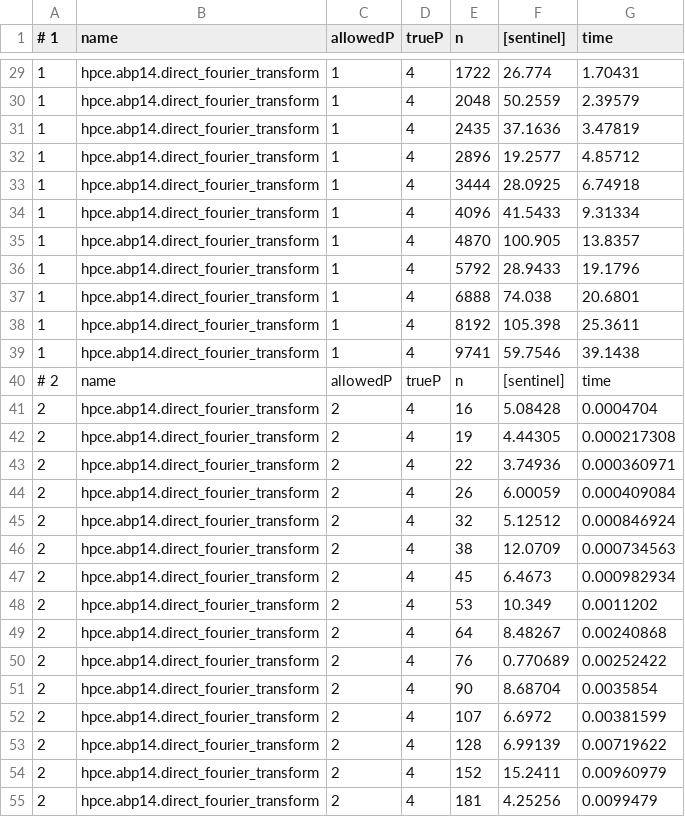
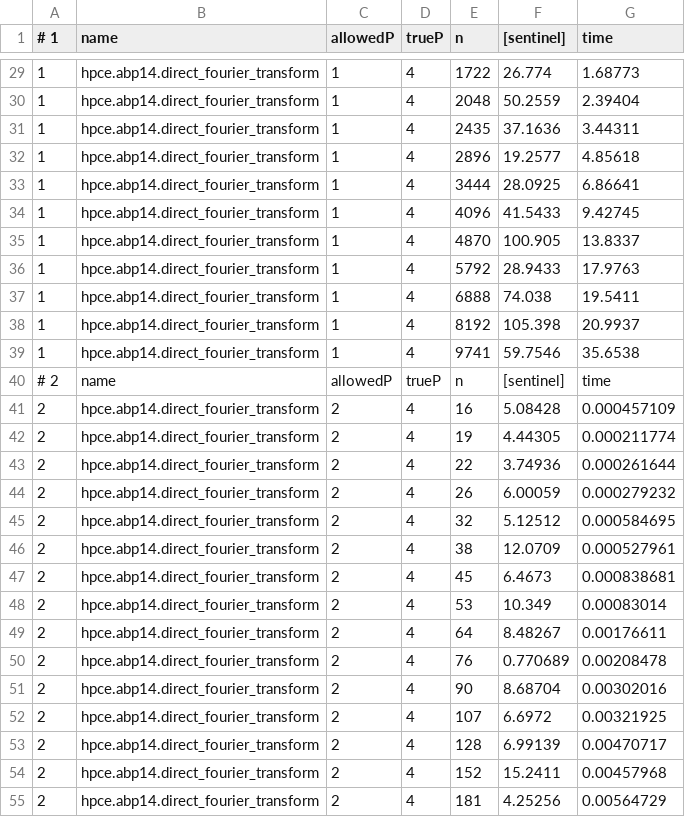
Before and after one commit to AndrewPearcy/hpce-2018-cw2, a CSV file: results/data_direct_parfor_outer.csv, drawn as a sheet; only a part is shown, gaps mark what is left out; the diff covers the shown part only.

```diff
--- a/results/data_direct_parfor_outer.csv
+++ b/results/data_direct_parfor_outer.csv
@@ -29,27 +29,27 @@
-1, hpce.abp14.direct_fourier_transform, 1, 4, 1722, 26.774, 1.70431
-1, hpce.abp14.direct_fourier_transform, 1, 4, 2048, 50.2559, 2.39579
-1, hpce.abp14.direct_fourier_transform, 1, 4, 2435, 37.1636, 3.47819
-1, hpce.abp14.direct_fourier_transform, 1, 4, 2896, 19.2577, 4.85712
-1, hpce.abp14.direct_fourier_transform, 1, 4, 3444, 28.0925, 6.74918
-1, hpce.abp14.direct_fourier_transform, 1, 4, 4096, 41.5433, 9.31334
-1, hpce.abp14.direct_fourier_transform, 1, 4, 4870, 100.905, 13.8357
-1, hpce.abp14.direct_fourier_transform, 1, 4, 5792, 28.9433, 19.1796
-1, hpce.abp14.direct_fourier_transform, 1, 4, 6888, 74.038, 20.6801
-1, hpce.abp14.direct_fourier_transform, 1, 4, 8192, 105.398, 25.3611
-1, hpce.abp14.direct_fourier_transform, 1, 4, 9741, 59.7546, 39.1438
+1, hpce.abp14.direct_fourier_transform, 1, 4, 1722, 26.774, 1.68773
+1, hpce.abp14.direct_fourier_transform, 1, 4, 2048, 50.2559, 2.39404
+1, hpce.abp14.direct_fourier_transform, 1, 4, 2435, 37.1636, 3.44311
+1, hpce.abp14.direct_fourier_transform, 1, 4, 2896, 19.2577, 4.85618
+1, hpce.abp14.direct_fourier_transform, 1, 4, 3444, 28.0925, 6.86641
+1, hpce.abp14.direct_fourier_transform, 1, 4, 4096, 41.5433, 9.42745
+1, hpce.abp14.direct_fourier_transform, 1, 4, 4870, 100.905, 13.8337
+1, hpce.abp14.direct_fourier_transform, 1, 4, 5792, 28.9433, 17.9763
+1, hpce.abp14.direct_fourier_transform, 1, 4, 6888, 74.038, 19.5411
+1, hpce.abp14.direct_fourier_transform, 1, 4, 8192, 105.398, 20.9937
+1, hpce.abp14.direct_fourier_transform, 1, 4, 9741, 59.7546, 35.6538
 # 2,  name, allowedP, trueP, n, [sentinel], time
-2, hpce.abp14.direct_fourier_transform, 2, 4, 16, 5.08428, 0.0004704
-2, hpce.abp14.direct_fourier_transform, 2, 4, 19, 4.44305, 0.000217308
-2, hpce.abp14.direct_fourier_transform, 2, 4, 22, 3.74936, 0.000360971
-2, hpce.abp14.direct_fourier_transform, 2, 4, 26, 6.00059, 0.000409084
-2, hpce.abp14.direct_fourier_transform, 2, 4, 32, 5.12512, 0.000846924
-2, hpce.abp14.direct_fourier_transform, 2, 4, 38, 12.0709, 0.000734563
-2, hpce.abp14.direct_fourier_transform, 2, 4, 45, 6.4673, 0.000982934
-2, hpce.abp14.direct_fourier_transform, 2, 4, 53, 10.349, 0.0011202
-2, hpce.abp14.direct_fourier_transform, 2, 4, 64, 8.48267, 0.00240868
-2, hpce.abp14.direct_fourier_transform, 2, 4, 76, 0.770689, 0.00252422
-2, hpce.abp14.direct_fourier_transform, 2, 4, 90, 8.68704, 0.0035854
-2, hpce.abp14.direct_fourier_transform, 2, 4, 107, 6.6972, 0.00381599
-2, hpce.abp14.direct_fourier_transform, 2, 4, 128, 6.99139, 0.00719622
-2, hpce.abp14.direct_fourier_transform, 2, 4, 152, 15.2411, 0.00960979
-2, hpce.abp14.direct_fourier_transform, 2, 4, 181, 4.25256, 0.0099479
+2, hpce.abp14.direct_fourier_transform, 2, 4, 16, 5.08428, 0.000457109
+2, hpce.abp14.direct_fourier_transform, 2, 4, 19, 4.44305, 0.000211774
+2, hpce.abp14.direct_fourier_transform, 2, 4, 22, 3.74936, 0.000261644
+2, hpce.abp14.direct_fourier_transform, 2, 4, 26, 6.00059, 0.000279232
+2, hpce.abp14.direct_fourier_transform, 2, 4, 32, 5.12512, 0.000584695
+2, hpce.abp14.direct_fourier_transform, 2, 4, 38, 12.0709, 0.000527961
+2, hpce.abp14.direct_fourier_transform, 2, 4, 45, 6.4673, 0.000838681
+2, hpce.abp14.direct_fourier_transform, 2, 4, 53, 10.349, 0.00083014
+2, hpce.abp14.direct_fourier_transform, 2, 4, 64, 8.48267, 0.00176611
+2, hpce.abp14.direct_fourier_transform, 2, 4, 76, 0.770689, 0.00208478
+2, hpce.abp14.direct_fourier_transform, 2, 4, 90, 8.68704, 0.00302016
+2, hpce.abp14.direct_fourier_transform, 2, 4, 107, 6.6972, 0.00321925
+2, hpce.abp14.direct_fourier_transform, 2, 4, 128, 6.99139, 0.00470717
+2, hpce.abp14.direct_fourier_transform, 2, 4, 152, 15.2411, 0.00457968
+2, hpce.abp14.direct_fourier_transform, 2, 4, 181, 4.25256, 0.00564729
```
Also changed, not shown: 2 added rows and 133 edited cells elsewhere in this file, 1 other file.
